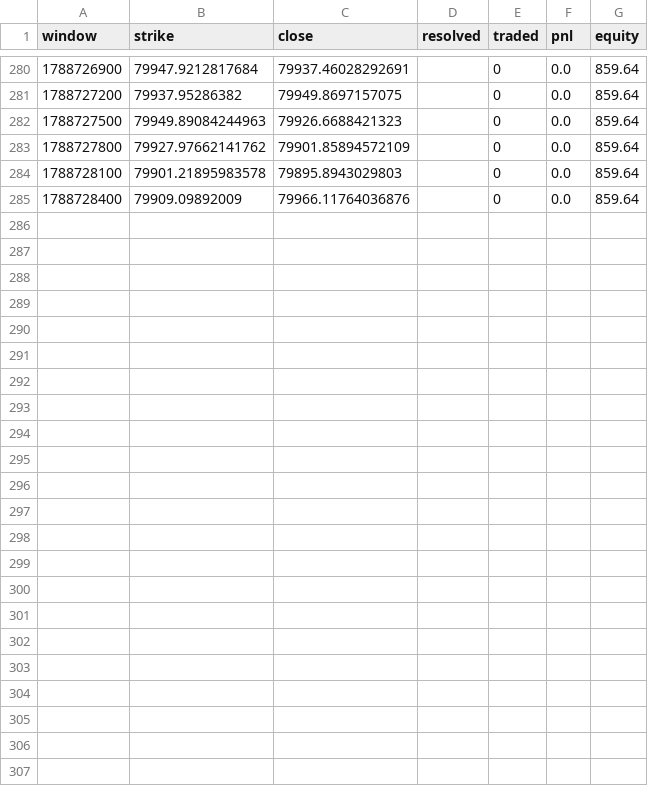
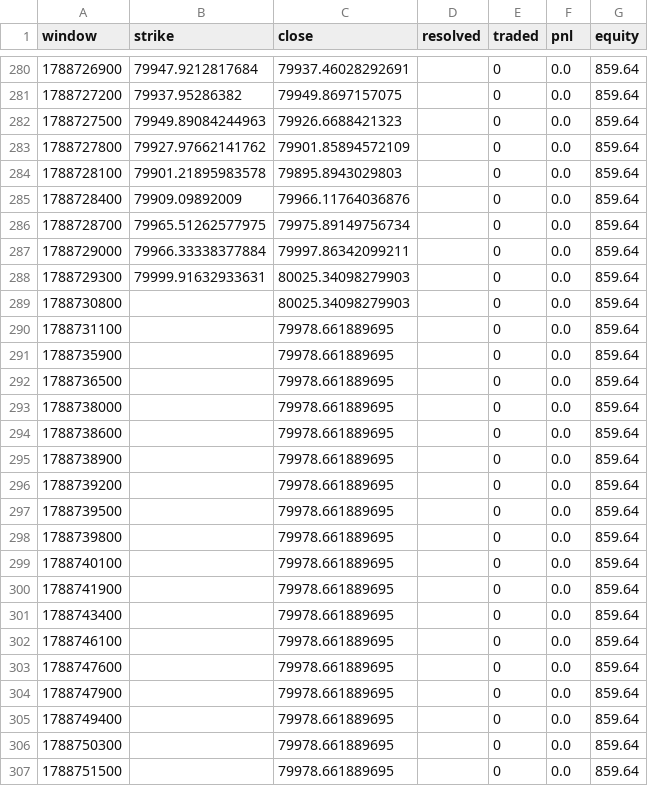
Before and after one commit to Genius740Code/polymarket-data-collector, a CSV file: windows.csv, drawn as a sheet; only a part is shown, gaps mark what is left out.

```diff
--- a/windows.csv
+++ b/windows.csv
@@ -285 +285,23 @@ window,strike,close,resolved,traded,pnl,equity
 1788728400,79909.09892009,79966.11764036876,,0,0.0,859.64
+1788728700,79965.51262577975,79975.89149756734,,0,0.0,859.64
+1788729000,79966.33338377884,79997.86342099211,,0,0.0,859.64
+1788729300,79999.91632933631,80025.34098279903,,0,0.0,859.64
+1788730800,,80025.34098279903,,0,0.0,859.64
+1788731100,,79978.661889695,,0,0.0,859.64
+1788735900,,79978.661889695,,0,0.0,859.64
+1788736500,,79978.661889695,,0,0.0,859.64
+1788738000,,79978.661889695,,0,0.0,859.64
+1788738600,,79978.661889695,,0,0.0,859.64
+1788738900,,79978.661889695,,0,0.0,859.64
+1788739200,,79978.661889695,,0,0.0,859.64
+1788739500,,79978.661889695,,0,0.0,859.64
+1788739800,,79978.661889695,,0,0.0,859.64
+1788740100,,79978.661889695,,0,0.0,859.64
+1788741900,,79978.661889695,,0,0.0,859.64
+1788743400,,79978.661889695,,0,0.0,859.64
+1788746100,,79978.661889695,,0,0.0,859.64
+1788747600,,79978.661889695,,0,0.0,859.64
+1788747900,,79978.661889695,,0,0.0,859.64
+1788749400,,79978.661889695,,0,0.0,859.64
+1788750300,,79978.661889695,,0,0.0,859.64
+1788751500,,79978.661889695,,0,0.0,859.64
```
Also changed, not shown: 1 other file.
